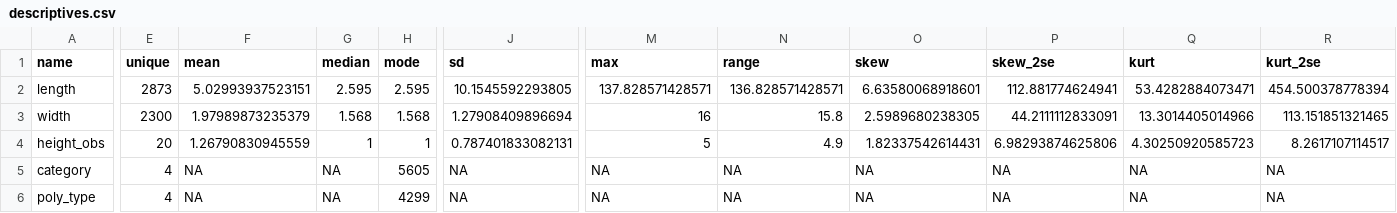
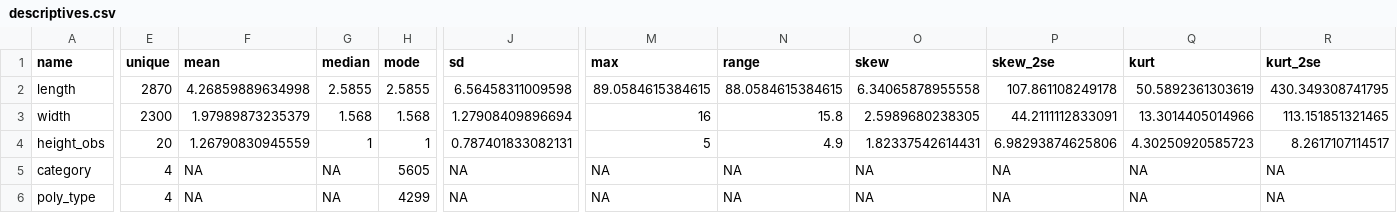
Before and after one commit to cjvanlissa/lise_microplastics, a CSV file: descriptives.csv, drawn as a sheet; only a part is shown, gaps mark what is left out; the diff names each change by its address in the sheet, - before the commit and + after, or states it on an @@ line.

```diff
--- a/descriptives.csv
+++ b/descriptives.csv
-E2 (unique): 2873
+E2 (unique): 2870
-F2 (mean): 5.02993937523151
+F2 (mean): 4.26859889634998
-G2 (median): 2.595
+G2 (median): 2.5855
-H2 (mode): 2.595
+H2 (mode): 2.5855
-J2 (sd): 10.1545592293805
+J2 (sd): 6.56458311009598
-M2 (max): 137.828571428571
+M2 (max): 89.0584615384615
-N2 (range): 136.828571428571
+N2 (range): 88.0584615384615
-O2 (skew): 6.63580068918601
+O2 (skew): 6.34065878955558
-P2 (skew_2se): 112.881774624941
+P2 (skew_2se): 107.861108249178
-Q2 (kurt): 53.4282884073471
+Q2 (kurt): 50.5892361303619
-R2 (kurt_2se): 454.500378778394
+R2 (kurt_2se): 430.349308741795
```
Also changed, not shown: df.csv, 5 other files.
